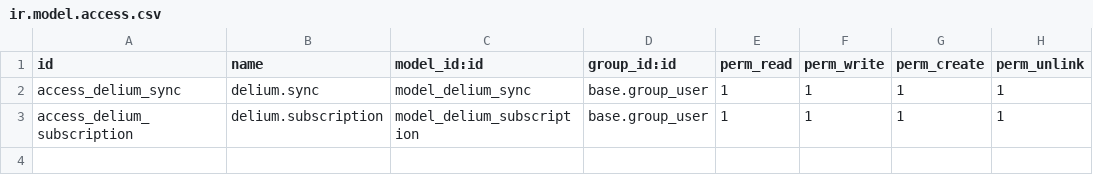
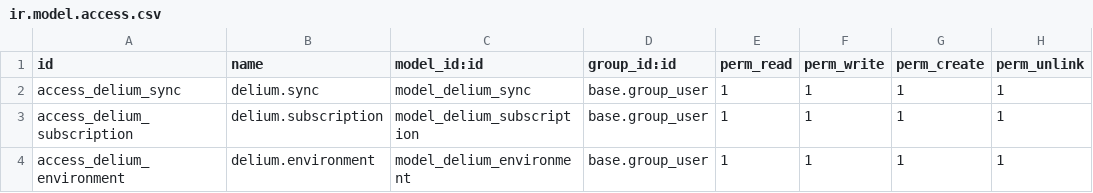
Before and after one commit to delium-internals/delium_connect, a CSV file: delium_connect/security/ir.model.access.csv, drawn as a sheet.

Commit message:
Add env model to security csv

```diff
--- a/delium_connect/security/ir.model.access.csv
+++ b/delium_connect/security/ir.model.access.csv
@@ -3 +3,2 @@ access_delium_sync,delium.sync,model_delium_sync,base.group_user,1,1,1,1
 access_delium_subscription,delium.subscription,model_delium_subscription,base.group_user,1,1,1,1
+access_delium_environment,delium.environment,model_delium_environment,base.group_user,1,1,1,1
```
